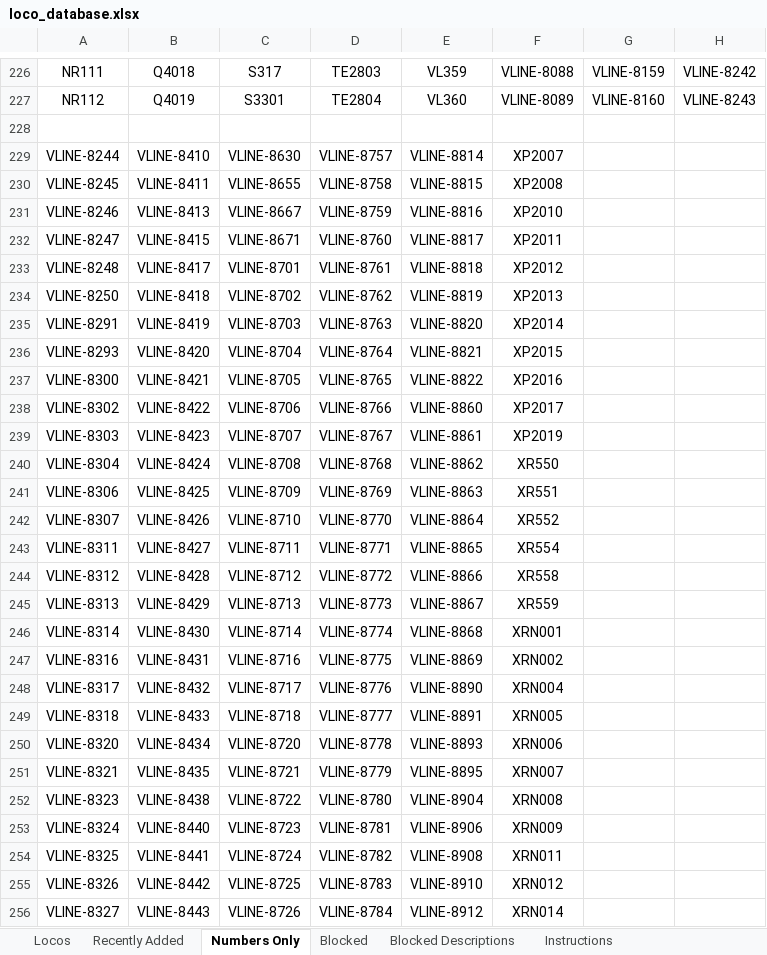
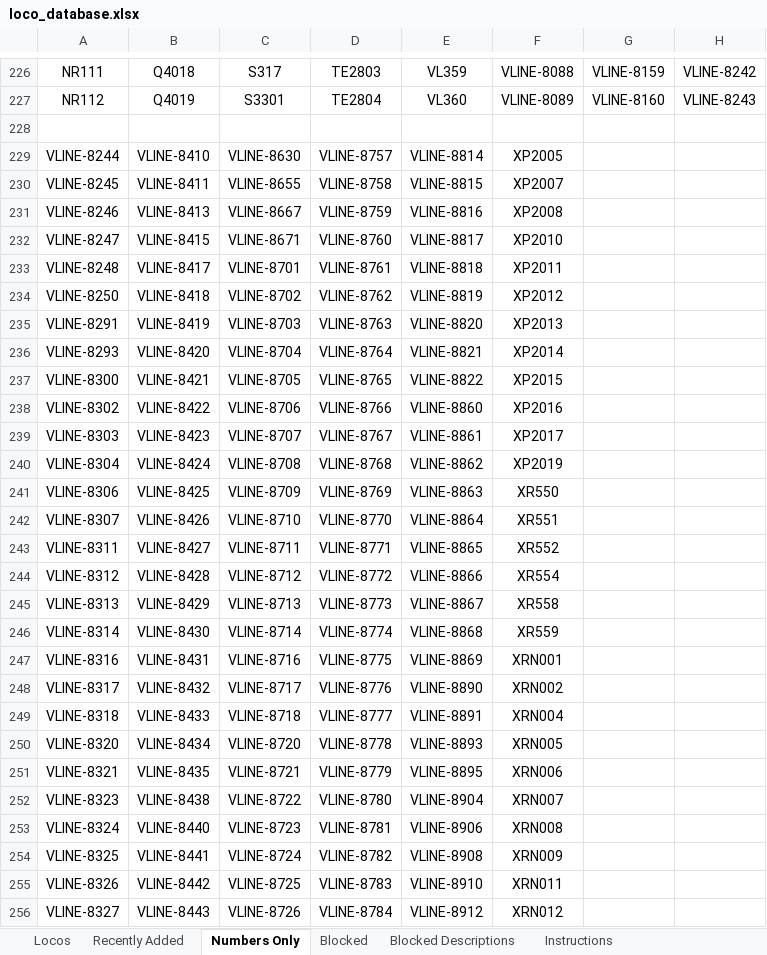
Before and after one commit to grahame21/railops-frontend, an Excel workbook: downloads/loco_database.xlsx, sheet Numbers Only, drawn as a sheet; only a part is shown, gaps mark what is left out; values as stored, in another font and other column widths than the file's, no borders; the diff covers the shown part only; the diff names each change by its address in the sheet, - before the commit and + after, or states it on an @@ line.

```diff
--- a/downloads/loco_database.xlsx (sheet Numbers Only)
+++ b/downloads/loco_database.xlsx (sheet Numbers Only)
-F229: XP2007
+F229: XP2005
-F230: XP2008
+F230: XP2007
-F231: XP2010
+F231: XP2008
-F232: XP2011
+F232: XP2010
-F233: XP2012
+F233: XP2011
-F234: XP2013
+F234: XP2012
-F235: XP2014
+F235: XP2013
-F236: XP2015
+F236: XP2014
-F237: XP2016
+F237: XP2015
-F238: XP2017
+F238: XP2016
-F239: XP2019
+F239: XP2017
-F240: XR550
+F240: XP2019
-F241: XR551
+F241: XR550
-F242: XR552
+F242: XR551
-F243: XR554
+F243: XR552
-F244: XR558
+F244: XR554
-F245: XR559
+F245: XR558
-F246: XRN001
+F246: XR559
-F247: XRN002
+F247: XRN001
-F248: XRN004
+F248: XRN002
-F249: XRN005
+F249: XRN004
-F250: XRN006
+F250: XRN005
-F251: XRN007
+F251: XRN006
-F252: XRN008
+F252: XRN007
-F253: XRN009
+F253: XRN008
-F254: XRN011
+F254: XRN009
-F255: XRN012
+F255: XRN011
-F256: XRN014
+F256: XRN012
```
Also changed, not shown: 23 edited cells elsewhere in this sheet, sheet Locos, sheet Recently Added, downloads/loco_numbers_only.xlsx, 3 other files.
